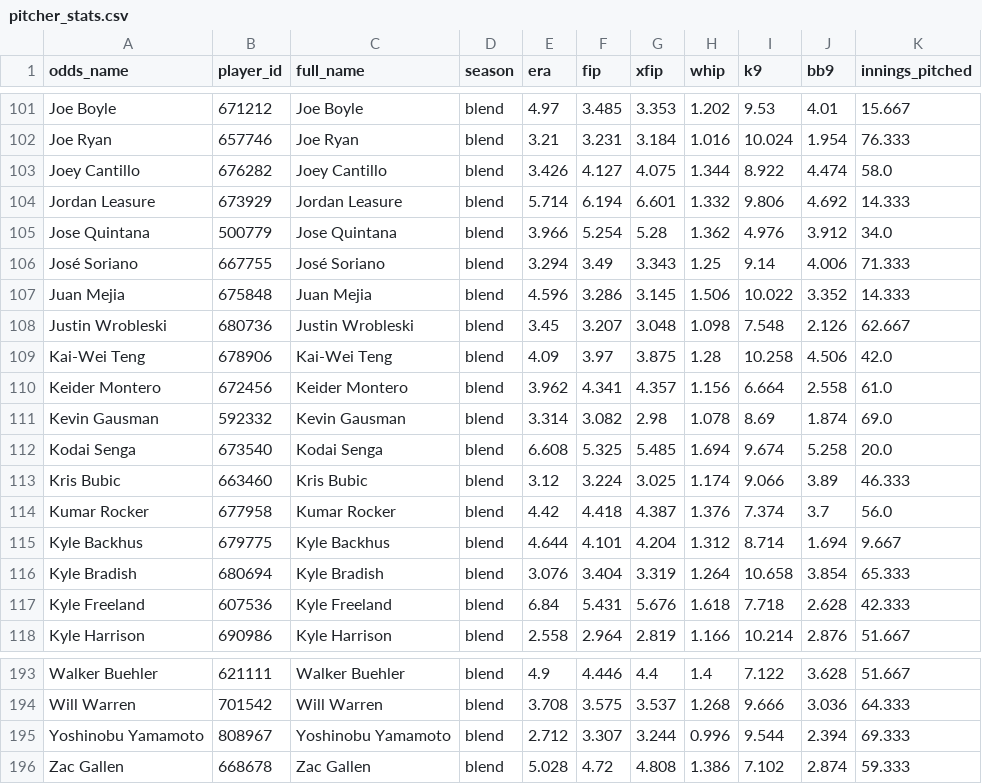
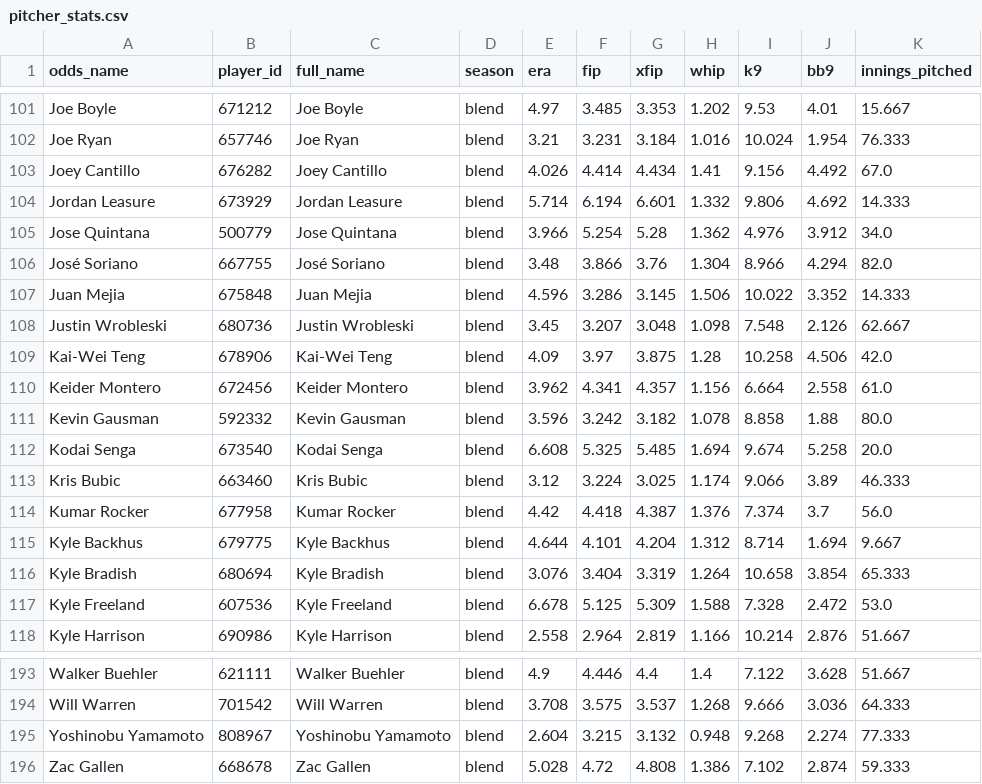
Before and after one commit to DaSeipel/bettingsim, a CSV file: data/mlb/pitcher_stats.csv, drawn as a sheet; only a part is shown, gaps mark what is left out; the diff covers the shown part only.

```diff
--- a/data/mlb/pitcher_stats.csv
+++ b/data/mlb/pitcher_stats.csv
@@ -102,6 +102,6 @@ Joe Boyle,671212,Joe Boyle,blend,4.97,3.485,3.353,1.202,9.53,4.01,15.667
 Joe Ryan,657746,Joe Ryan,blend,3.21,3.231,3.184,1.016,10.024,1.954,76.333
-Joey Cantillo,676282,Joey Cantillo,blend,3.426,4.127,4.075,1.344,8.922,4.474,58.0
+Joey Cantillo,676282,Joey Cantillo,blend,4.026,4.414,4.434,1.41,9.156,4.492,67.0
 Jordan Leasure,673929,Jordan Leasure,blend,5.714,6.194,6.601,1.332,9.806,4.692,14.333
 Jose Quintana,500779,Jose Quintana,blend,3.966,5.254,5.28,1.362,4.976,3.912,34.0
-José Soriano,667755,José Soriano,blend,3.294,3.49,3.343,1.25,9.14,4.006,71.333
+José Soriano,667755,José Soriano,blend,3.48,3.866,3.76,1.304,8.966,4.294,82.0
 Juan Mejia,675848,Juan Mejia,blend,4.596,3.286,3.145,1.506,10.022,3.352,14.333
@@ -110,3 +110,3 @@ Kai-Wei Teng,678906,Kai-Wei Teng,blend,4.09,3.97,3.875,1.28,10.258,4.506,42.0
 Keider Montero,672456,Keider Montero,blend,3.962,4.341,4.357,1.156,6.664,2.558,61.0
-Kevin Gausman,592332,Kevin Gausman,blend,3.314,3.082,2.98,1.078,8.69,1.874,69.0
+Kevin Gausman,592332,Kevin Gausman,blend,3.596,3.242,3.182,1.078,8.858,1.88,80.0
 Kodai Senga,673540,Kodai Senga,blend,6.608,5.325,5.485,1.694,9.674,5.258,20.0
@@ -116,3 +116,3 @@ Kyle Backhus,679775,Kyle Backhus,blend,4.644,4.101,4.204,1.312,8.714,1.694,9.667
 Kyle Bradish,680694,Kyle Bradish,blend,3.076,3.404,3.319,1.264,10.658,3.854,65.333
-Kyle Freeland,607536,Kyle Freeland,blend,6.84,5.431,5.676,1.618,7.718,2.628,42.333
+Kyle Freeland,607536,Kyle Freeland,blend,6.678,5.125,5.309,1.588,7.328,2.472,53.0
 Kyle Harrison,690986,Kyle Harrison,blend,2.558,2.964,2.819,1.166,10.214,2.876,51.667
@@ -194,3 +194,3 @@ Walker Buehler,621111,Walker Buehler,blend,4.9,4.446,4.4,1.4,7.122,3.628,51.667
 Will Warren,701542,Will Warren,blend,3.708,3.575,3.537,1.268,9.666,3.036,64.333
-Yoshinobu Yamamoto,808967,Yoshinobu Yamamoto,blend,2.712,3.307,3.244,0.996,9.544,2.394,69.333
+Yoshinobu Yamamoto,808967,Yoshinobu Yamamoto,blend,2.604,3.215,3.132,0.948,9.268,2.274,77.333
 Zac Gallen,668678,Zac Gallen,blend,5.028,4.72,4.808,1.386,7.102,2.874,59.333
```
Also changed, not shown: 2 added rows and 143 edited cells elsewhere in this file, data/mlb/recent_form.csv, data/mlb/team_stats.csv, 3 other files.
